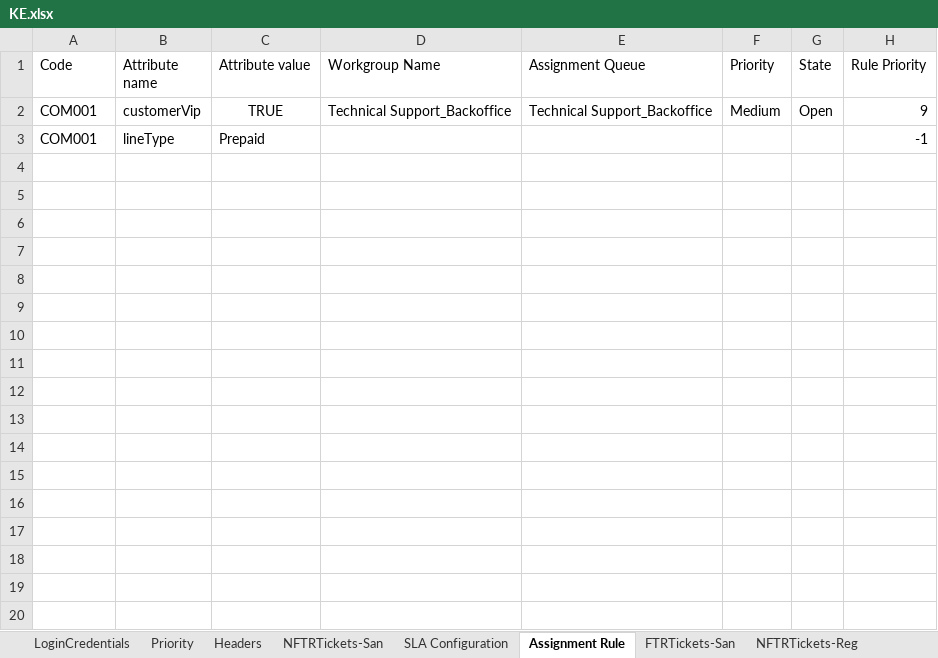
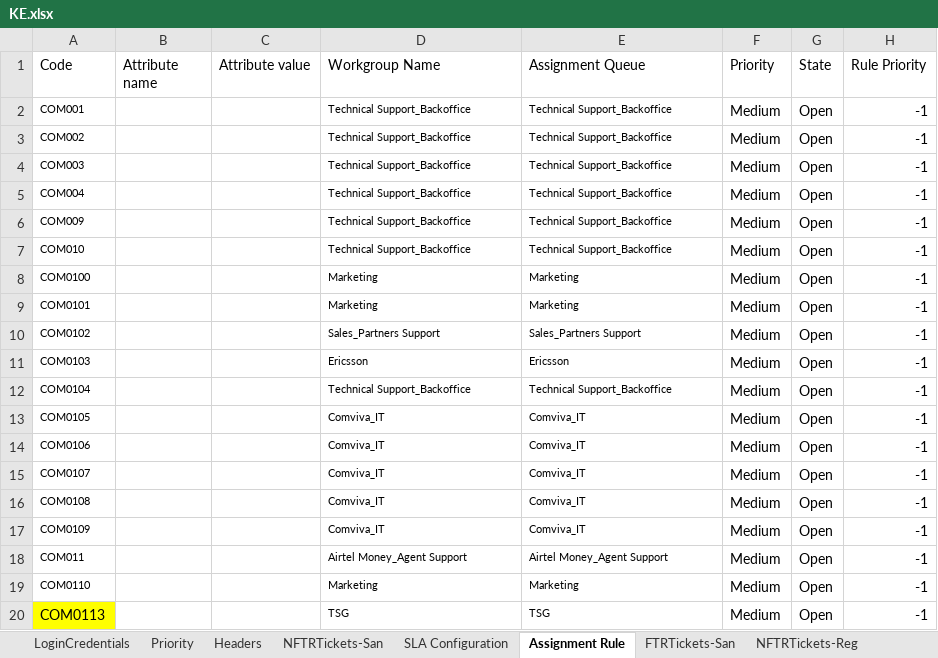
Before and after one commit to michaeadi/cs-portal-automation_selenium, an Excel workbook: resources/excels/KE.xlsx, sheet Assignment Rule, drawn as a sheet; only a part is shown; values as stored, in another font and other column widths than the file's, no borders; conditional formats not drawn; removed rows and columns are numbered as before the commit, all else as after; the diff covers the shown part only; the diff names each change by its address in the sheet, - before the commit and + after, or states it on an @@ line.

```diff
--- a/resources/excels/KE.xlsx (sheet Assignment Rule)
+++ b/resources/excels/KE.xlsx (sheet Assignment Rule)
@@ A2 text size: smaller @@
-B2 (Attribute name): customerVip
+B2 (Attribute name): (empty)
-C2 (Attribute value): TRUE
+C2 (Attribute value): (empty)
@@ D2:E2 text size: smaller @@
-H2 (Rule Priority): 9
+H2 (Rule Priority): -1
-row 3: COM001 | lineType | Prepaid |  |  |  |  | -1
+row 3: COM002 |  |  | Technical Support_Backoffice | Technical Support_Backoffice | Medium | Open | -1
+row 4: COM003 |  |  | Technical Support_Backoffice | Technical Support_Backoffice | Medium | Open | -1
+row 5: COM004 |  |  | Technical Support_Backoffice | Technical Support_Backoffice | Medium | Open | -1
+row 6: COM009 |  |  | Technical Support_Backoffice | Technical Support_Backoffice | Medium | Open | -1
+row 7: COM010 |  |  | Technical Support_Backoffice | Technical Support_Backoffice | Medium | Open | -1
+row 8: COM0100 |  |  | Marketing | Marketing | Medium | Open | -1
+row 9: COM0101 |  |  | Marketing | Marketing | Medium | Open | -1
+row 10: COM0102 |  |  | Sales_Partners Support | Sales_Partners Support | Medium | Open | -1
+row 11: COM0103 |  |  | Ericsson | Ericsson | Medium | Open | -1
+row 12: COM0104 |  |  | Technical Support_Backoffice | Technical Support_Backoffice | Medium | Open | -1
+row 13: COM0105 |  |  | Comviva_IT | Comviva_IT | Medium | Open | -1
+row 14: COM0106 |  |  | Comviva_IT | Comviva_IT | Medium | Open | -1
+row 15: COM0107 |  |  | Comviva_IT | Comviva_IT | Medium | Open | -1
+row 16: COM0108 |  |  | Comviva_IT | Comviva_IT | Medium | Open | -1
+row 17: COM0109 |  |  | Comviva_IT | Comviva_IT | Medium | Open | -1
+row 18: COM011 |  |  | Airtel Money_Agent Support | Airtel Money_Agent Support | Medium | Open | -1
+row 19: COM0110 |  |  | Marketing | Marketing | Medium | Open | -1
+row 20: COM0113 |  |  | TSG | TSG | Medium | Open | -1
```
Also changed, not shown: 110 added rows elsewhere in this sheet, sheet SLA Configuration, sheet NFTRTickets-Reg, charts or pictures, resources/excels/TZ.xlsx.
